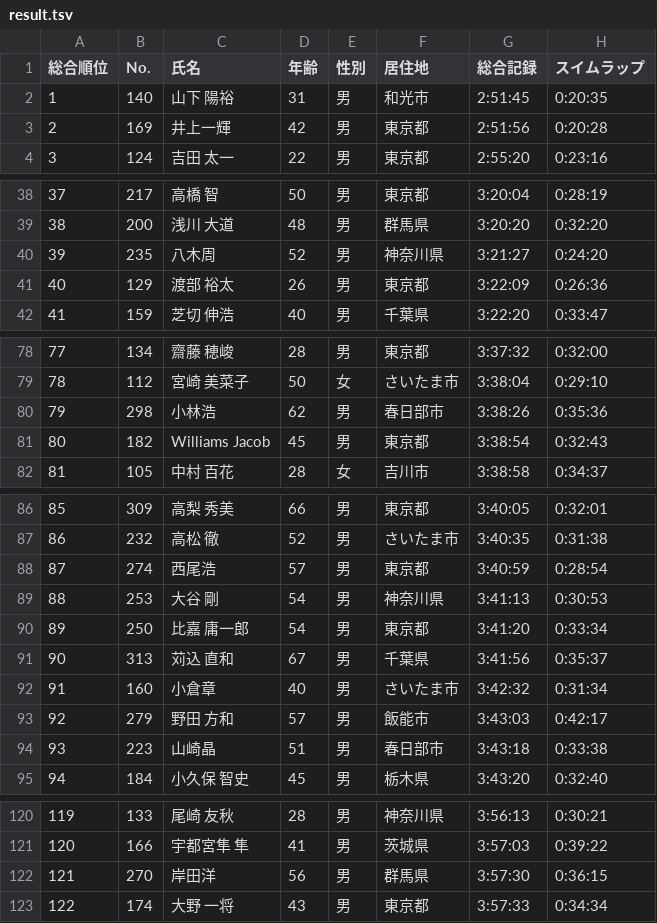
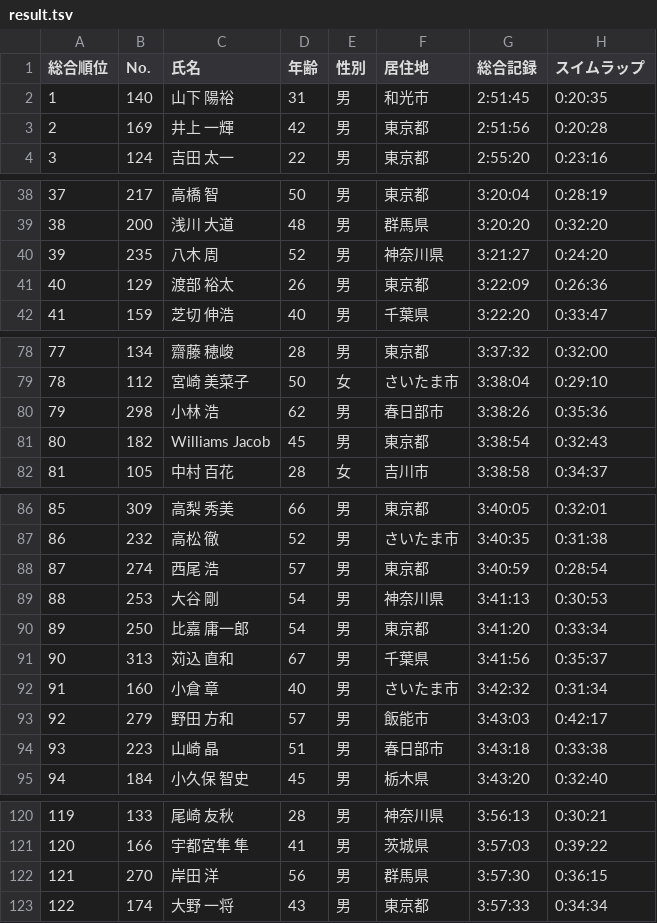
Before and after one commit to matsubo/triathlon-result-data, a TSV file: master/2024/sainokuni_a/result.tsv, drawn as a sheet; only a part is shown, gaps mark what is left out; the diff covers the shown part only; the diff names each change by its address in the sheet, - before the commit and + after, or states it on an @@ line.

```diff
--- a/master/2024/sainokuni_a/result.tsv
+++ b/master/2024/sainokuni_a/result.tsv
-C3 (氏名): 井上一輝
+C3 (氏名): 井上 一輝
-C40 (氏名): 八木周
+C40 (氏名): 八木 周
-C80 (氏名): 小林浩
+C80 (氏名): 小林 浩
-C88 (氏名): 西尾浩
+C88 (氏名): 西尾 浩
-C92 (氏名): 小倉章
+C92 (氏名): 小倉 章
-C94 (氏名): 山崎晶
+C94 (氏名): 山崎 晶
-C122 (氏名): 岸田洋
+C122 (氏名): 岸田 洋
```
Also changed, not shown: 6 edited cells elsewhere in this file, master/2018/yokohama_sprint/result.tsv, master/2021/sainokuni_b/result.tsv, 23 other files.
